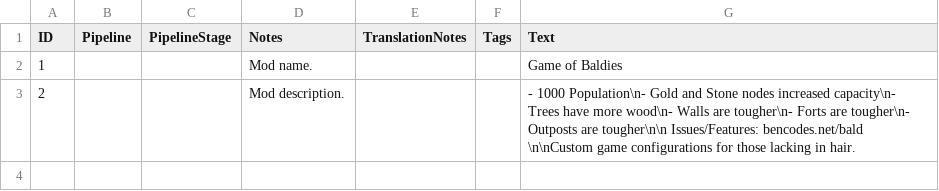
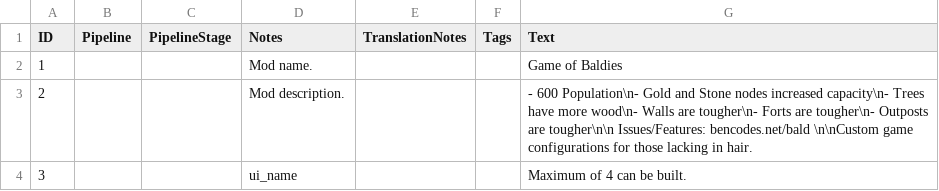
Before and after one commit to ben-maher/AOEIV-Game-of-Baldies, a CSV file: assets/locdb/Game of Baldies_en.csv, drawn as a sheet.

```diff
--- a/assets/locdb/Game of Baldies_en.csv
+++ b/assets/locdb/Game of Baldies_en.csv
@@ -2,2 +2,3 @@
 1,,,Mod name.,,,Game of Baldies
-2,,,Mod description.,,,- 1000 Population\n- Gold and Stone nodes increased capacity\n- Trees have more wood\n- Walls are tougher\n- Forts are tougher\n- Outposts are tougher\n\n Issues/Features: bencodes.net/bald \n\nCustom game configurations for those lacking in hair.
+2,,,Mod description.,,,- 600 Population\n- Gold and Stone nodes increased capacity\n- Trees have more wood\n- Walls are tougher\n- Forts are tougher\n- Outposts are tougher\n\n Issues/Features: bencodes.net/bald \n\nCustom game configurations for those lacking in hair.
+3,,,ui_name,,,Maximum of 4 can be built.
```
Also changed, not shown: 24 other files.
